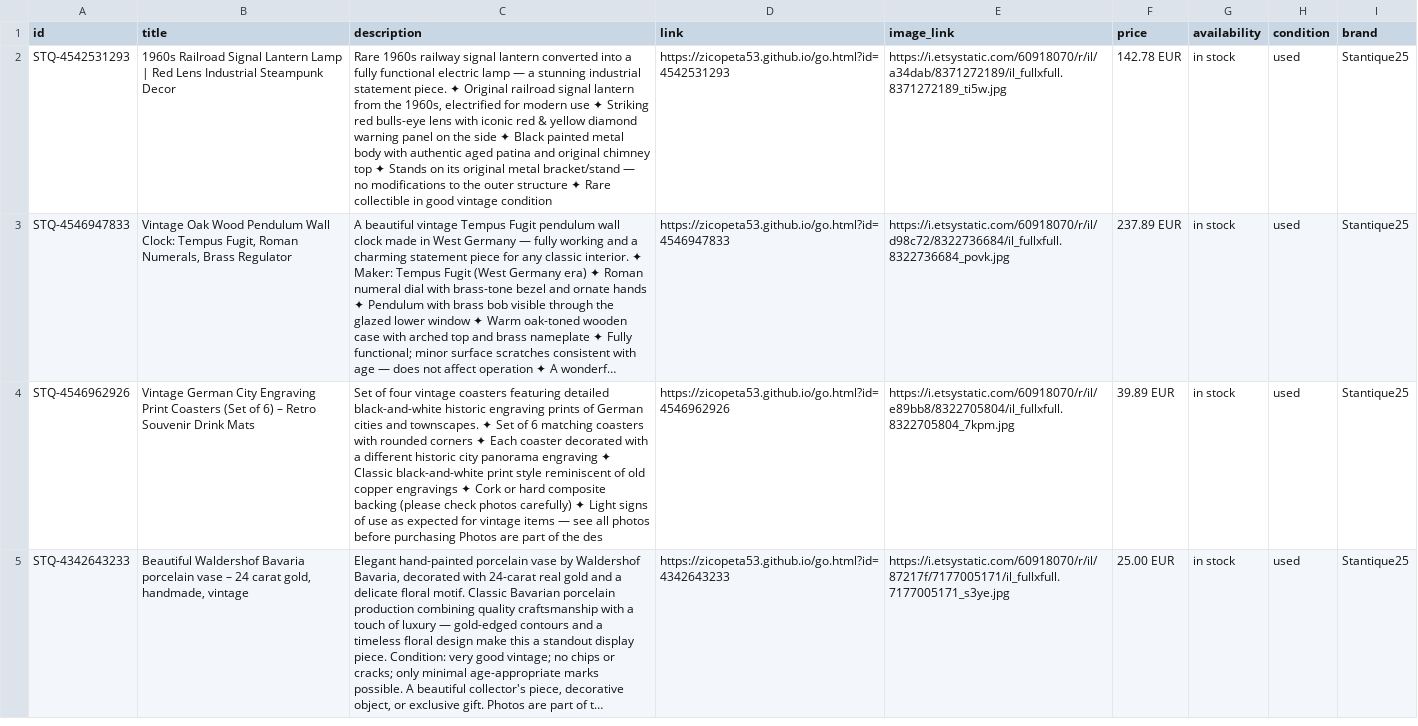
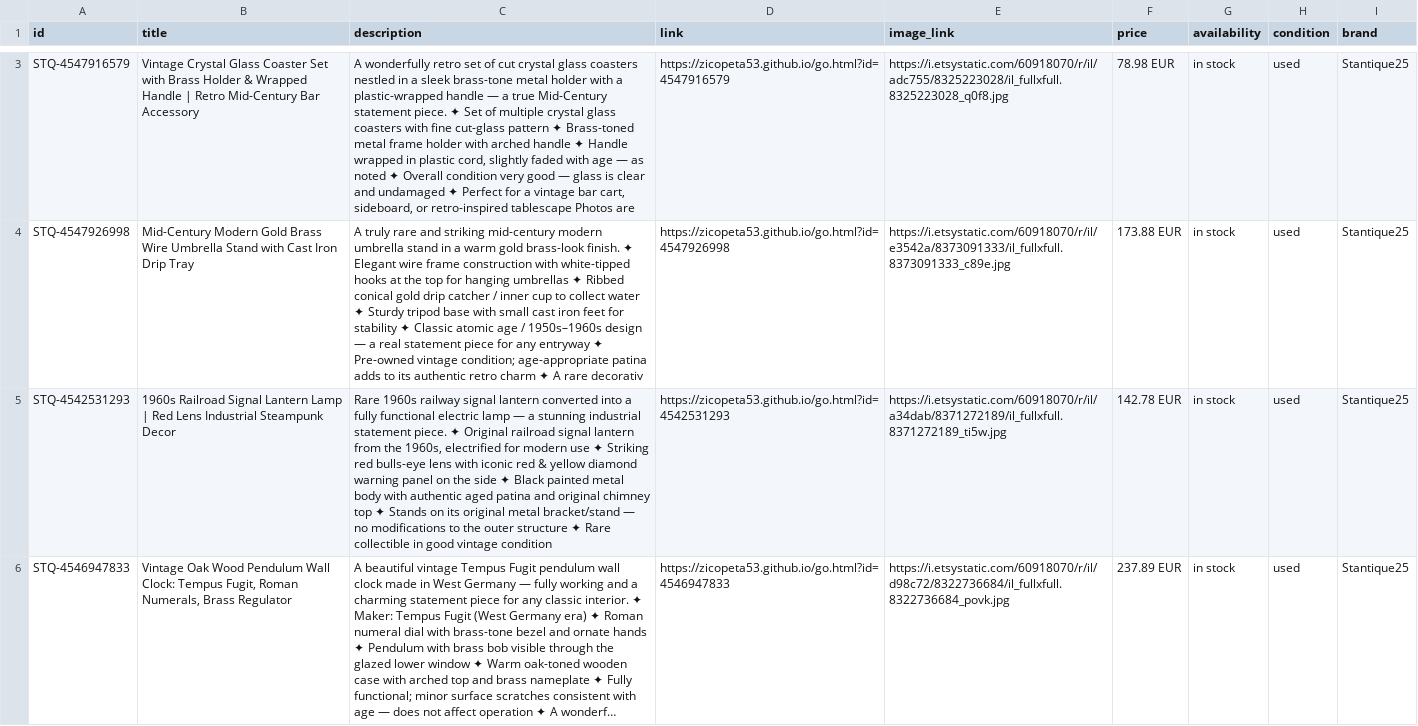
Before and after one commit to zicopeta53/stantique, a CSV file: feed.csv, drawn as a sheet; only a part is shown, gaps mark what is left out; the shorter side is filled out with more unchanged rows; long unchanged cells end in …; the diff covers the shown part only; the diff names each change by its address in the sheet, - before the commit and + after, or states it on an @@ line.

Commit message:
Feed-Update: 276 Artikel

```diff
--- a/feed.csv
+++ b/feed.csv
+row 3: STQ-4547916579 | Vintage Crystal Glass Coaster Set with Brass Holder & Wrapped Handle | Retro Mid-Century Bar Accessory | A wonderfully retro set of cut crystal glass coasters nestled in a sleek brass-tone metal holder with a plastic-wrapped handle — a true Mid-Century statement piece. ✦ Set of multiple crystal glass coasters with fine cut-glass pattern ✦ Brass-toned metal frame holder with arched handle ✦ Handle wrapped in plastic cord, slightly faded with age — as noted ✦ Overall condition very good — glass is clear and undamaged ✦ Perfect for a vintage bar cart, sideboard, or retro-inspired tablescape Photos are | https://zicopeta53.github.io/go.html?id=4547916579 | https://i.etsystatic.com/60918070/r/il/adc755/8325223028/il_fullxfull.8325223028_q0f8.jpg | 78.98 EUR | in stock | used | Stantique25
+row 4: STQ-4547926998 | Mid-Century Modern Gold Brass Wire Umbrella Stand with Cast Iron Drip Tray | A truly rare and striking mid-century modern umbrella stand in a warm gold brass-look finish. ✦ Elegant wire frame construction with white-tipped hooks at the top for hanging umbrellas ✦ Ribbed conical gold drip catcher / inner cup to collect water ✦ Sturdy tripod base with small cast iron feet for stability ✦ Classic atomic age / 1950s–1960s design — a real statement piece for any entryway ✦ Pre-owned vintage condition; age-appropriate patina adds to its authentic retro charm ✦ A rare decorativ | https://zicopeta53.github.io/go.html?id=4547926998 | https://i.etsystatic.com/60918070/r/il/e3542a/8373091333/il_fullxfull.8373091333_c89e.jpg | 173.88 EUR | in stock | used | Stantique25
```
Also changed, not shown: 1 added row and 4 removed rows elsewhere in this file.
